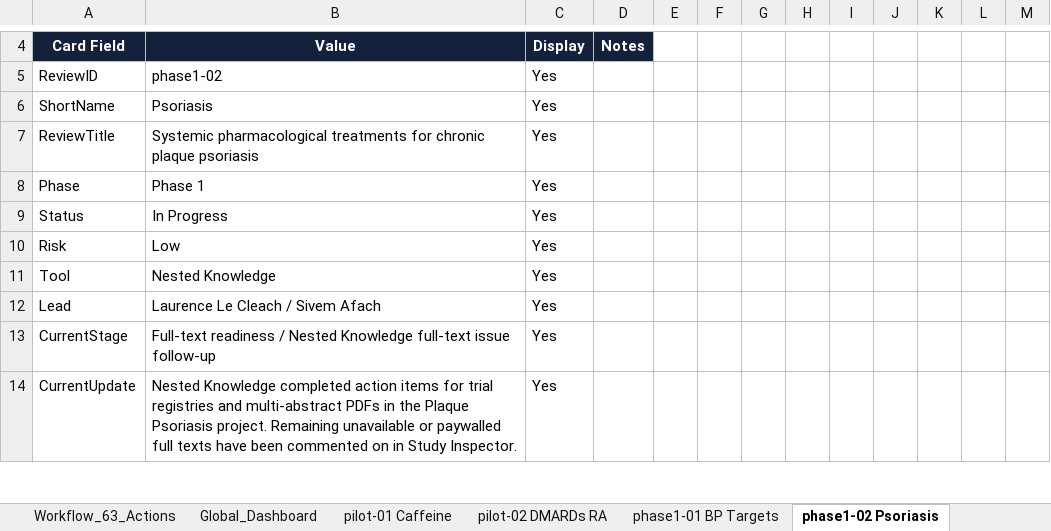
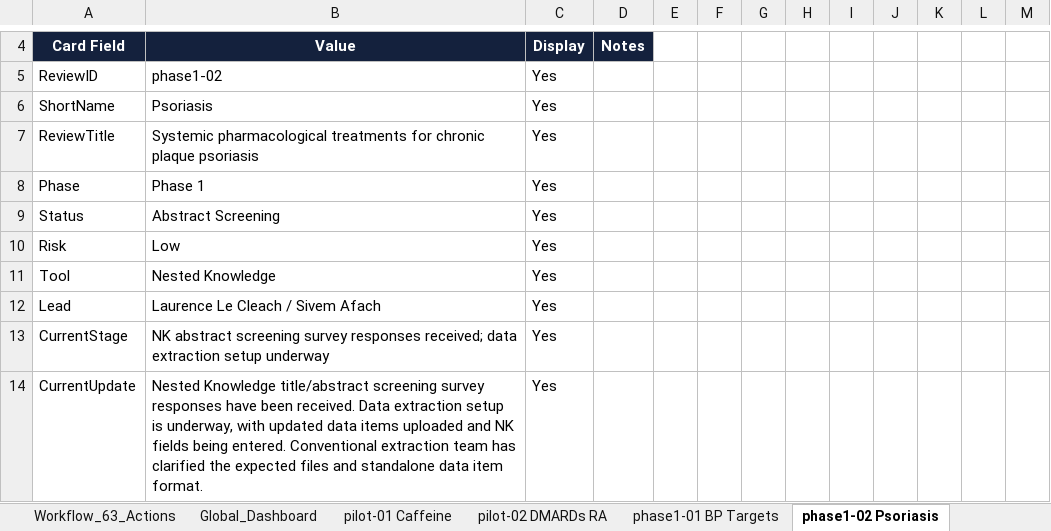
Before and after one commit to pkrishnakishore/Cochrane, an Excel workbook: AI-Platform-Study/dashboard/cochrane_dashboard_backend_template.xlsx, sheet phase1-02 Psoriasis, drawn as a sheet; only a part is shown, gaps mark what is left out; values as stored, in another font and other column widths than the file's, no borders; table styles not drawn; the diff covers the shown part only; the diff names each change by its address in the sheet, - before the commit and + after, or states it on an @@ line.

```diff
--- a/AI-Platform-Study/dashboard/cochrane_dashboard_backend_template.xlsx (sheet phase1-02 Psoriasis)
+++ b/AI-Platform-Study/dashboard/cochrane_dashboard_backend_template.xlsx (sheet phase1-02 Psoriasis)
-B9: In Progress
+B9: Abstract Screening
-B13: Full-text readiness / Nested Knowledge full-text issue follow-up
+B13: NK abstract screening survey responses received; data extraction setup underway
-B14: Nested Knowledge completed action items for trial registries and multi-abstract PDFs in the Plaque Psoriasis project. Remaining unavailable or paywalled full texts have been commented on in Study Inspector.
+B14: Nested Knowledge title/abstract screening survey responses have been received. Data extraction setup is underway, with updated data items uploaded and NK fields being entered. Conventional extraction team has clarified the expected files and standalone data item format.
```
Also changed, not shown: 9 edited cells and cell formats elsewhere in this sheet, sheet New_Reviews, sheet phase1-01 BP Targets, sheet Review_Index, sheet phase1-03 Fruit & Veg, sheet phase1-04 Chlamydia, sheet phase2-01 Phase 2 Batch, 4 more sheets, other sheet tabs, AI-Platform-Study/dashboard/data/cochrane_dashboard_backend_template.xlsx, 5 other files.
